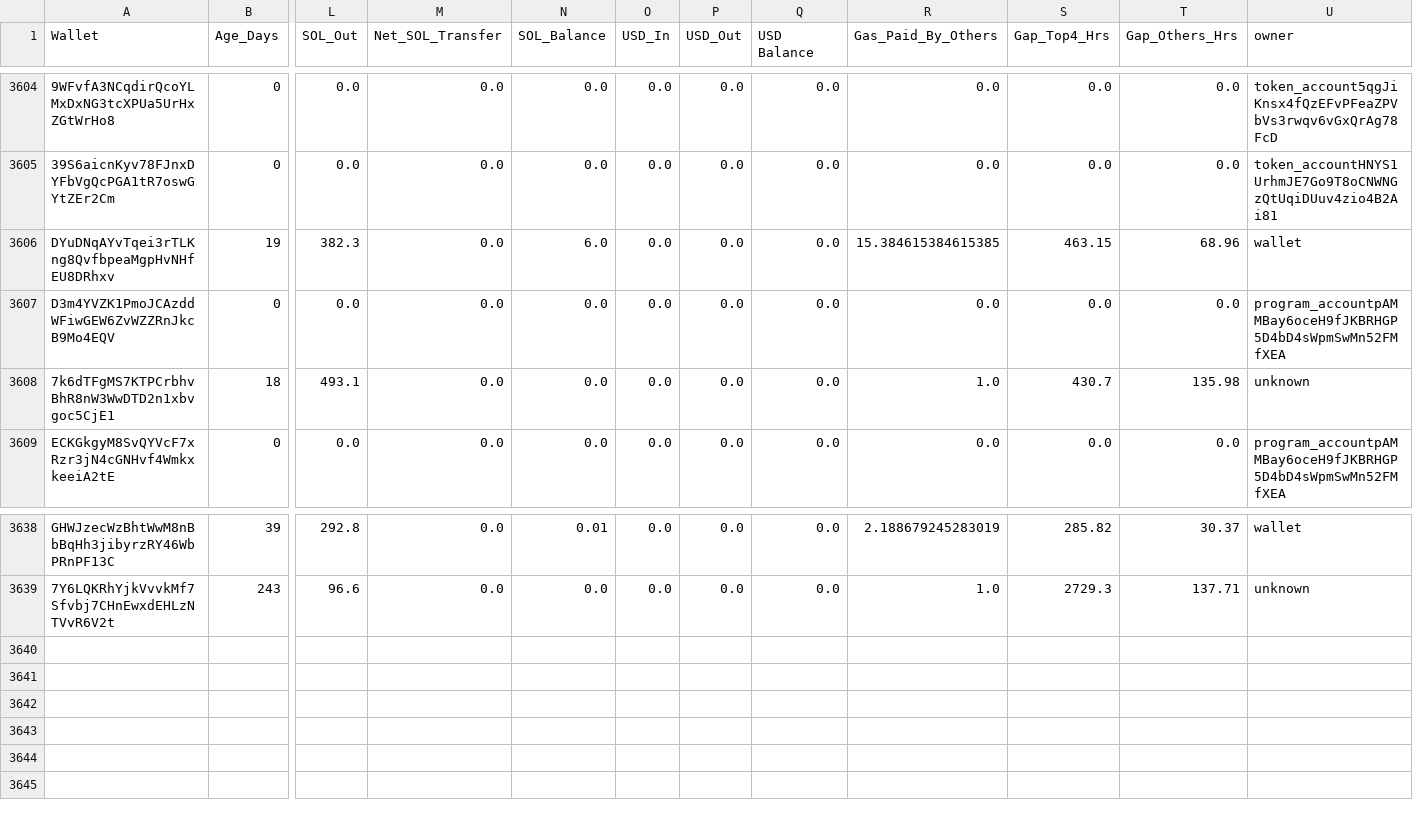
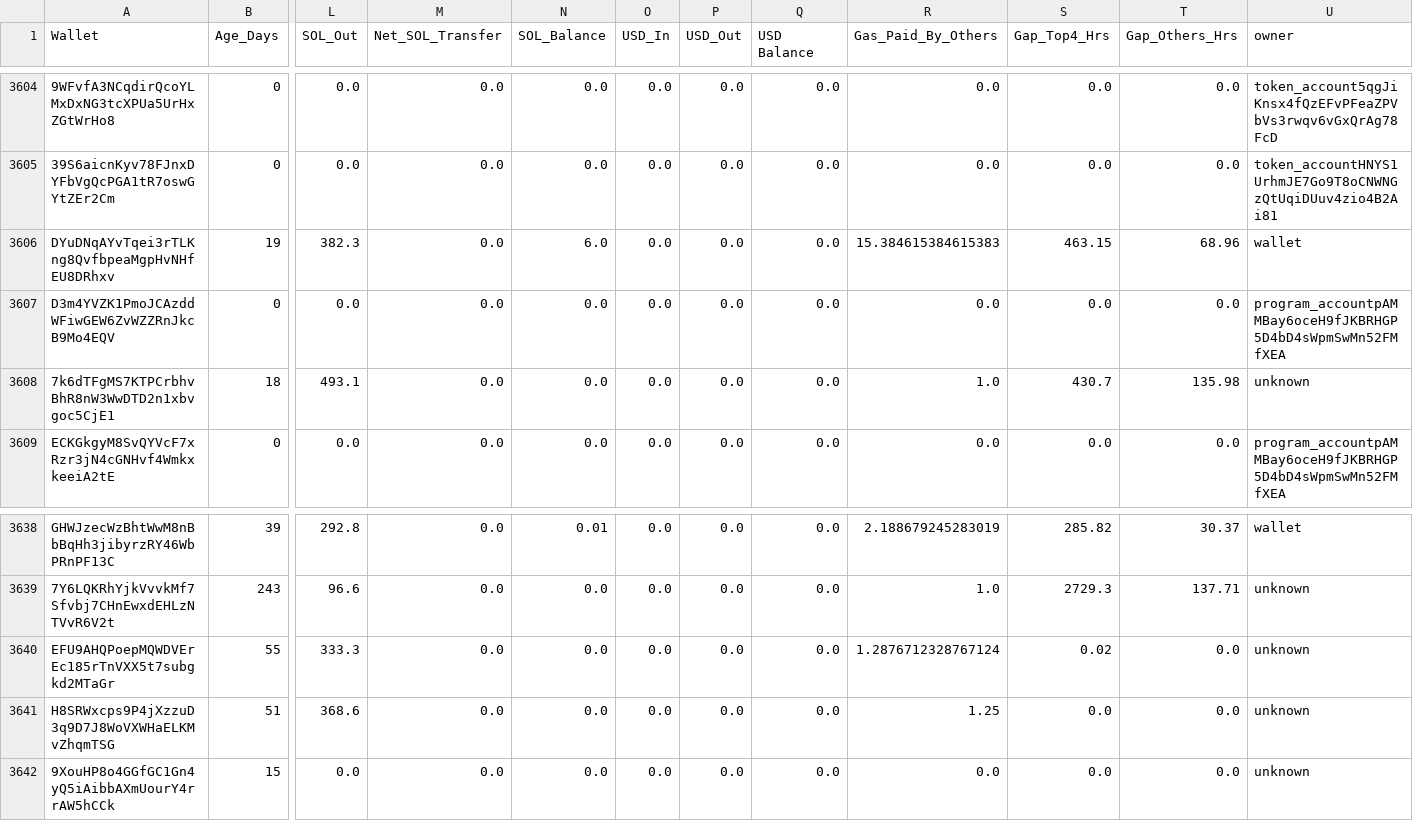
Before and after one commit to prasanna-ML-expert/jayind, a CSV file: original_addr.csv, drawn as a sheet; only a part is shown, gaps mark what is left out; rows hold the shown columns only; the diff names each change by its address in the sheet, - before the commit and + after, or states it on an @@ line.

Commit message:
Update results via Colab

```diff
--- a/original_addr.csv
+++ b/original_addr.csv
-R3606 (Gas_Paid_By_Others): 15.384615384615385
+R3606 (Gas_Paid_By_Others): 15.384615384615383
+row 3640: EFU9AHQPoepMQWDVErEc185rTnVXX5t7subgkd2MTaGr | 55 | 333.3 | 0.0 | 0.0 | 0.0 | 0.0 | 0.0 | 1.2876712328767124 | 0.02 | 0.0 | unknown
+row 3641: H8SRWxcps9P4jXzzuD3q9D7J8WoVXWHaELKMvZhqmTSG | 51 | 368.6 | 0.0 | 0.0 | 0.0 | 0.0 | 0.0 | 1.25 | 0.0 | 0.0 | unknown
+row 3642: 9XouHP8o4GGfGC1Gn4yQ5iAibbAXmUourY4rrAW5hCCk | 15 | 0.0 | 0.0 | 0.0 | 0.0 | 0.0 | 0.0 | 0.0 | 0.0 | 0.0 | unknown
```
